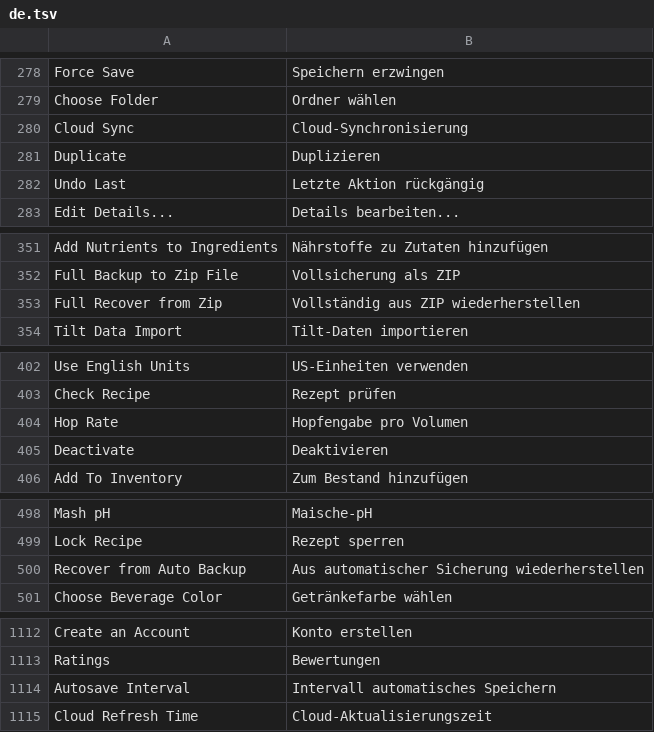
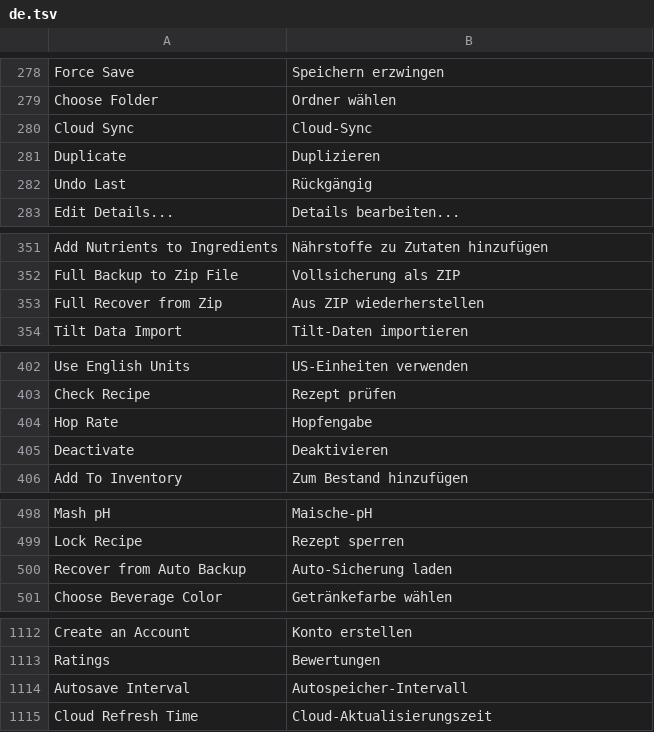
Before and after one commit to omphteliba/beersmith4_de, a TSV file: BeerSmith4/de.tsv, drawn as a sheet; only a part is shown, gaps mark what is left out.

```diff
--- a/BeerSmith4/de.tsv
+++ b/BeerSmith4/de.tsv
@@ -279,5 +279,5 @@ Force Save	Speichern erzwingen
 Choose Folder	Ordner wählen
-Cloud Sync	Cloud-Synchronisierung
+Cloud Sync	Cloud-Sync
 Duplicate	Duplizieren
-Undo Last	Letzte Aktion rückgängig
+Undo Last	Rückgängig
 Edit Details...	Details bearbeiten...
@@ -352,3 +352,3 @@ Add Nutrients to Ingredients	Nährstoffe zu Zutaten hinzufügen
 Full Backup to Zip File	Vollsicherung als ZIP
-Full Recover from Zip	Vollständig aus ZIP wiederherstellen
+Full Recover from Zip	Aus ZIP wiederherstellen
 Tilt Data Import	Tilt-Daten importieren
@@ -403,3 +403,3 @@ Use English Units	US-Einheiten verwenden
 Check Recipe	Rezept prüfen
-Hop Rate	Hopfengabe pro Volumen
+Hop Rate	Hopfengabe
 Deactivate	Deaktivieren
@@ -499,3 +499,3 @@ Mash pH	Maische-pH
 Lock Recipe	Rezept sperren
-Recover from Auto Backup	Aus automatischer Sicherung wiederherstellen
+Recover from Auto Backup	Auto-Sicherung laden
 Choose Beverage Color	Getränkefarbe wählen
@@ -1113,3 +1113,3 @@ Create an Account	Konto erstellen
 Ratings	Bewertungen
-Autosave Interval	Intervall automatisches Speichern
+Autosave Interval	Autospeicher-Intervall
 Cloud Refresh Time	Cloud-Aktualisierungszeit
```
Also changed, not shown: 1 other file.
